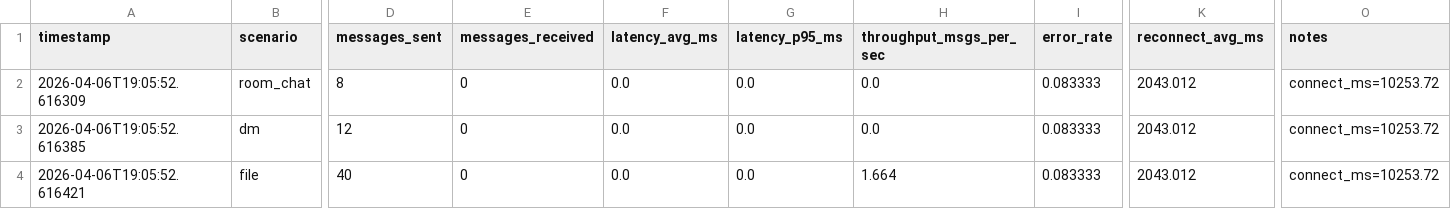
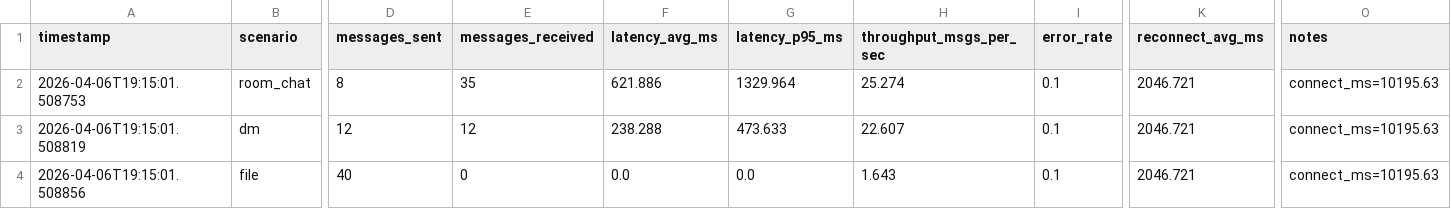
Before and after one commit to guru-bharadwaj20/Cipher-Rooms, a CSV file: reports/performance_metrics.csv, drawn as a sheet; only a part is shown, gaps mark what is left out; the diff names each change by its address in the sheet, - before the commit and + after, or states it on an @@ line.

```diff
--- a/reports/performance_metrics.csv
+++ b/reports/performance_metrics.csv
-A2 (timestamp): 2026-04-06T19:05:52.616309
+A2 (timestamp): 2026-04-06T19:15:01.508753
-E2 (messages_received): 0
+E2 (messages_received): 35
-F2 (latency_avg_ms): 0.0
+F2 (latency_avg_ms): 621.886
-G2 (latency_p95_ms): 0.0
+G2 (latency_p95_ms): 1329.964
-H2 (throughput_msgs_per_sec): 0.0
+H2 (throughput_msgs_per_sec): 25.274
-I2:I4 (error_rate): 0.083333
+I2:I4 (error_rate): 0.1
-K2:K4 (reconnect_avg_ms): 2043.012
+K2:K4 (reconnect_avg_ms): 2046.721
-O2:O4 (notes): connect_ms=10253.72
+O2:O4 (notes): connect_ms=10195.63
-A3 (timestamp): 2026-04-06T19:05:52.616385
+A3 (timestamp): 2026-04-06T19:15:01.508819
-E3 (messages_received): 0
+E3 (messages_received): 12
-F3 (latency_avg_ms): 0.0
+F3 (latency_avg_ms): 238.288
-G3 (latency_p95_ms): 0.0
+G3 (latency_p95_ms): 473.633
-H3 (throughput_msgs_per_sec): 0.0
+H3 (throughput_msgs_per_sec): 22.607
-A4 (timestamp): 2026-04-06T19:05:52.616421
+A4 (timestamp): 2026-04-06T19:15:01.508856
-H4 (throughput_msgs_per_sec): 1.664
+H4 (throughput_msgs_per_sec): 1.643
```
Also changed, not shown: 4 other files.
